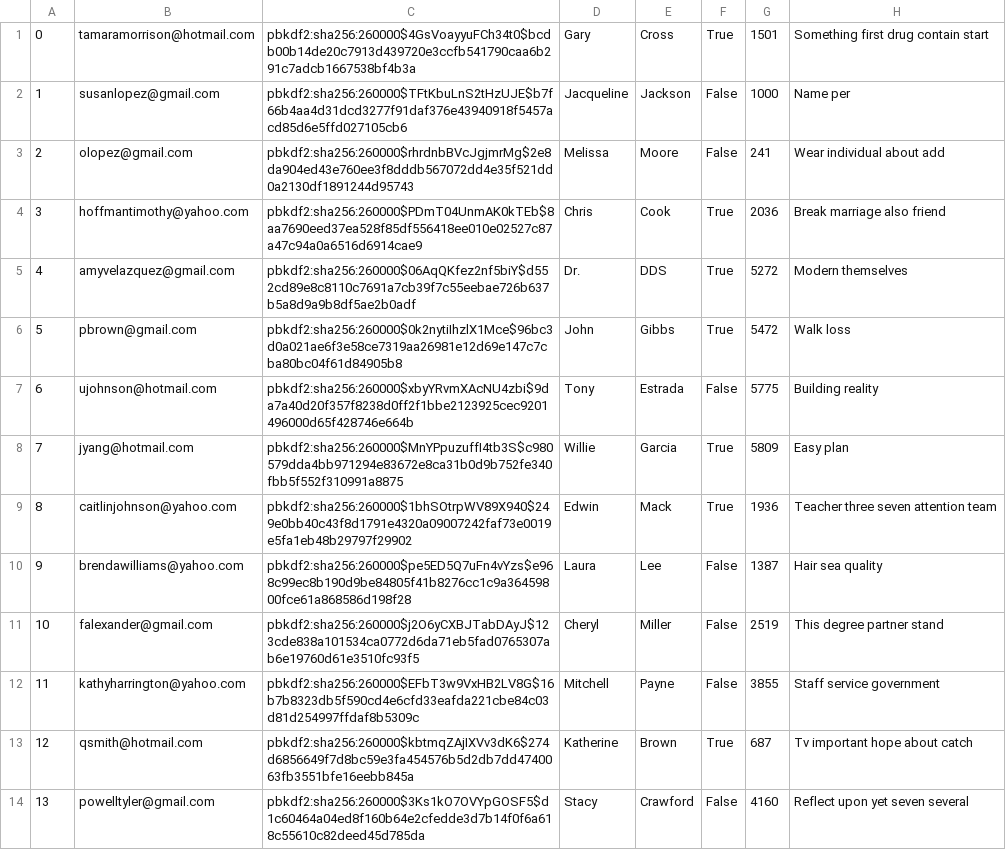
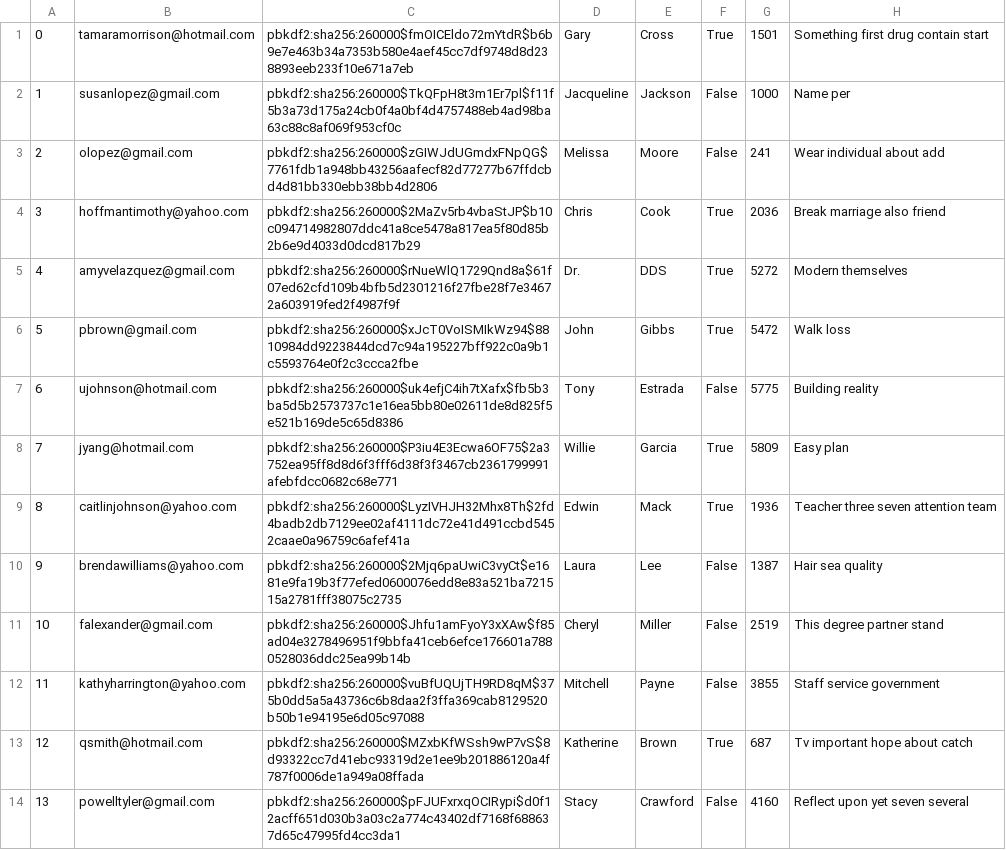
Before and after one commit to chanpark036/Mini-Amazon, a CSV file: db/generated/Users.csv, drawn as a sheet; only a part is shown; the diff covers the shown part only.

```diff
--- a/db/generated/Users.csv
+++ b/db/generated/Users.csv
@@ -1,14 +1,14 @@
-"0","tamaramorrison@hotmail.com","pbkdf2:sha256:260000$4GsVoayyuFCh34t0$bcdb00b14de20c7913d439720e3ccfb541790caa6b291c7adcb1667538bf4b3a","Gary","Cross","True","1501","Something first drug contain start"
-"1","susanlopez@gmail.com","pbkdf2:sha256:260000$TFtKbuLnS2tHzUJE$b7f66b4aa4d31dcd3277f91daf376e43940918f5457acd85d6e5ffd027105cb6","Jacqueline","Jackson","False","1000","Name per"
-"2","olopez@gmail.com","pbkdf2:sha256:260000$rhrdnbBVcJgjmrMg$2e8da904ed43e760ee3f8dddb567072dd4e35f521dd0a2130df1891244d95743","Melissa","Moore","False","241","Wear individual about add"
-"3","hoffmantimothy@yahoo.com","pbkdf2:sha256:260000$PDmT04UnmAK0kTEb$8aa7690eed37ea528f85df556418ee010e02527c87a47c94a0a6516d6914cae9","Chris","Cook","True","2036","Break marriage also friend"
-"4","amyvelazquez@gmail.com","pbkdf2:sha256:260000$06AqQKfez2nf5biY$d552cd89e8c8110c7691a7cb39f7c55eebae726b637b5a8d9a9b8df5ae2b0adf","Dr.","DDS","True","5272","Modern themselves"
-"5","pbrown@gmail.com","pbkdf2:sha256:260000$0k2nytiIhzlX1Mce$96bc3d0a021ae6f3e58ce7319aa26981e12d69e147c7cba80bc04f61d84905b8","John","Gibbs","True","5472","Walk loss"
-"6","ujohnson@hotmail.com","pbkdf2:sha256:260000$xbyYRvmXAcNU4zbi$9da7a40d20f357f8238d0ff2f1bbe2123925cec9201496000d65f428746e664b","Tony","Estrada","False","5775","Building reality"
-"7","jyang@hotmail.com","pbkdf2:sha256:260000$MnYPpuzuffI4tb3S$c980579dda4bb971294e83672e8ca31b0d9b752fe340fbb5f552f310991a8875","Willie","Garcia","True","5809","Easy plan"
-"8","caitlinjohnson@yahoo.com","pbkdf2:sha256:260000$1bhSOtrpWV89X940$249e0bb40c43f8d1791e4320a09007242faf73e0019e5fa1eb48b29797f29902","Edwin","Mack","True","1936","Teacher three seven attention team"
-"9","brendawilliams@yahoo.com","pbkdf2:sha256:260000$pe5ED5Q7uFn4vYzs$e968c99ec8b190d9be84805f41b8276cc1c9a36459800fce61a868586d198f28","Laura","Lee","False","1387","Hair sea quality"
-"10","falexander@gmail.com","pbkdf2:sha256:260000$j2O6yCXBJTabDAyJ$123cde838a101534ca0772d6da71eb5fad0765307ab6e19760d61e3510fc93f5","Cheryl","Miller","False","2519","This degree partner stand"
-"11","kathyharrington@yahoo.com","pbkdf2:sha256:260000$EFbT3w9VxHB2LV8G$16b7b8323db5f590cd4e6cfd33eafda221cbe84c03d81d254997ffdaf8b5309c","Mitchell","Payne","False","3855","Staff service government"
-"12","qsmith@hotmail.com","pbkdf2:sha256:260000$kbtmqZAjIXVv3dK6$274d6856649f7d8bc59e3fa454576b5d2db7dd4740063fb3551bfe16eebb845a","Katherine","Brown","True","687","Tv important hope about catch"
-"13","powelltyler@gmail.com","pbkdf2:sha256:260000$3Ks1kO7OVYpGOSF5$d1c60464a04ed8f160b64e2cfedde3d7b14f0f6a618c55610c82deed45d785da","Stacy","Crawford","False","4160","Reflect upon yet seven several"
+"0","tamaramorrison@hotmail.com","pbkdf2:sha256:260000$fmOICEldo72mYtdR$b6b9e7e463b34a7353b580e4aef45cc7df9748d8d238893eeb233f10e671a7eb","Gary","Cross","True","1501","Something first drug contain start"
+"1","susanlopez@gmail.com","pbkdf2:sha256:260000$TkQFpH8t3m1Er7pl$f11f5b3a73d175a24cb0f4a0bf4d4757488eb4ad98ba63c88c8af069f953cf0c","Jacqueline","Jackson","False","1000","Name per"
+"2","olopez@gmail.com","pbkdf2:sha256:260000$zGIWJdUGmdxFNpQG$7761fdb1a948bb43256aafecf82d77277b67ffdcbd4d81bb330ebb38bb4d2806","Melissa","Moore","False","241","Wear individual about add"
+"3","hoffmantimothy@yahoo.com","pbkdf2:sha256:260000$2MaZv5rb4vbaStJP$b10c094714982807ddc41a8ce5478a817ea5f80d85b2b6e9d4033d0dcd817b29","Chris","Cook","True","2036","Break marriage also friend"
+"4","amyvelazquez@gmail.com","pbkdf2:sha256:260000$rNueWlQ1729Qnd8a$61f07ed62cfd109b4bfb5d2301216f27fbe28f7e34672a603919fed2f4987f9f","Dr.","DDS","True","5272","Modern themselves"
+"5","pbrown@gmail.com","pbkdf2:sha256:260000$xJcT0VoISMIkWz94$8810984dd9223844dcd7c94a195227bff922c0a9b1c5593764e0f2c3ccca2fbe","John","Gibbs","True","5472","Walk loss"
+"6","ujohnson@hotmail.com","pbkdf2:sha256:260000$uk4efjC4ih7tXafx$fb5b3ba5d5b2573737c1e16ea5bb80e02611de8d825f5e521b169de5c65d8386","Tony","Estrada","False","5775","Building reality"
+"7","jyang@hotmail.com","pbkdf2:sha256:260000$P3iu4E3Ecwa6OF75$2a3752ea95ff8d8d6f3fff6d38f3f3467cb2361799991afebfdcc0682c68e771","Willie","Garcia","True","5809","Easy plan"
+"8","caitlinjohnson@yahoo.com","pbkdf2:sha256:260000$LyzIVHJH32Mhx8Th$2fd4badb2db7129ee02af4111dc72e41d491ccbd5452caae0a96759c6afef41a","Edwin","Mack","True","1936","Teacher three seven attention team"
+"9","brendawilliams@yahoo.com","pbkdf2:sha256:260000$2Mjq6paUwiC3vyCt$e1681e9fa19b3f77efed0600076edd8e83a521ba721515a2781fff38075c2735","Laura","Lee","False","1387","Hair sea quality"
+"10","falexander@gmail.com","pbkdf2:sha256:260000$Jhfu1amFyoY3xXAw$f85ad04e3278496951f9bbfa41ceb6efce176601a7880528036ddc25ea99b14b","Cheryl","Miller","False","2519","This degree partner stand"
+"11","kathyharrington@yahoo.com","pbkdf2:sha256:260000$vuBfUQUjTH9RD8qM$375b0dd5a5a43736c6b8daa2f3ffa369cab8129520b50b1e94195e6d05c97088","Mitchell","Payne","False","3855","Staff service government"
+"12","qsmith@hotmail.com","pbkdf2:sha256:260000$MZxbKfWSsh9wP7vS$8d93322cc7d41ebc93319d2e1ee9b201886120a4f787f0006de1a949a08ffada","Katherine","Brown","True","687","Tv important hope about catch"
+"13","powelltyler@gmail.com","pbkdf2:sha256:260000$pFJUFxrxqOCIRypi$d0f12acff651d030b3a03c2a774c43402df7168f688637d65c47995fd4cc3da1","Stacy","Crawford","False","4160","Reflect upon yet seven several"
```
Also changed, not shown: 86 edited cells elsewhere in this file, 3 other files.
